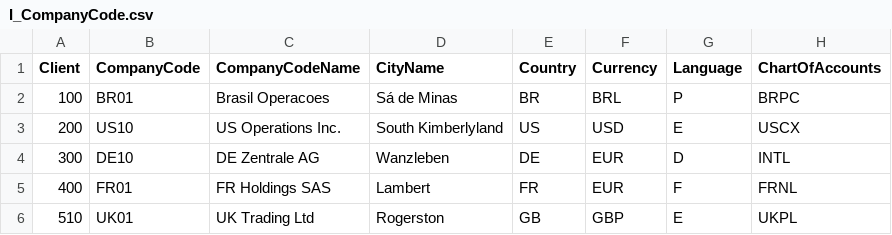
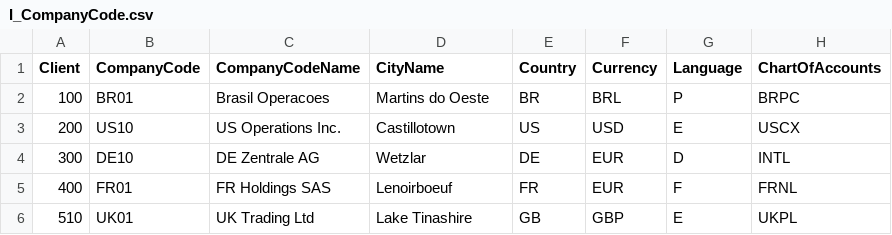
Before and after one commit to Zkerrs/Modern-Data-Stack-SAP-SAC-and-Snowflake, a CSV file: data/I_CompanyCode.csv, drawn as a sheet; only a part is shown; the diff names each change by its address in the sheet, - before the commit and + after, or states it on an @@ line.

```diff
--- a/data/I_CompanyCode.csv
+++ b/data/I_CompanyCode.csv
-D2 (CityName): Sá de Minas
+D2 (CityName): Martins do Oeste
-D3 (CityName): South Kimberlyland
+D3 (CityName): Castillotown
-D4 (CityName): Wanzleben
+D4 (CityName): Wetzlar
-D5 (CityName): Lambert
+D5 (CityName): Lenoirboeuf
-D6 (CityName): Rogerston
+D6 (CityName): Lake Tinashire
```
Also changed, not shown: 8 other files.
